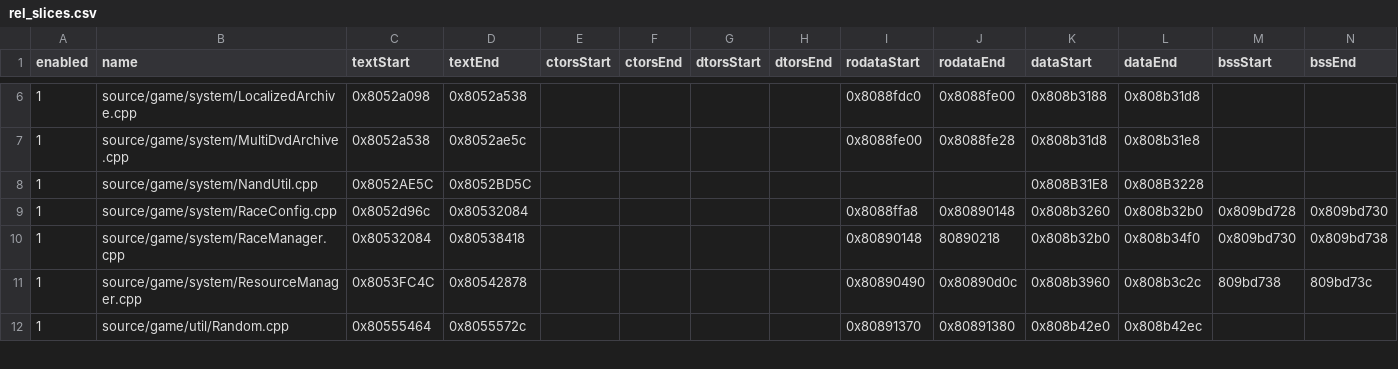
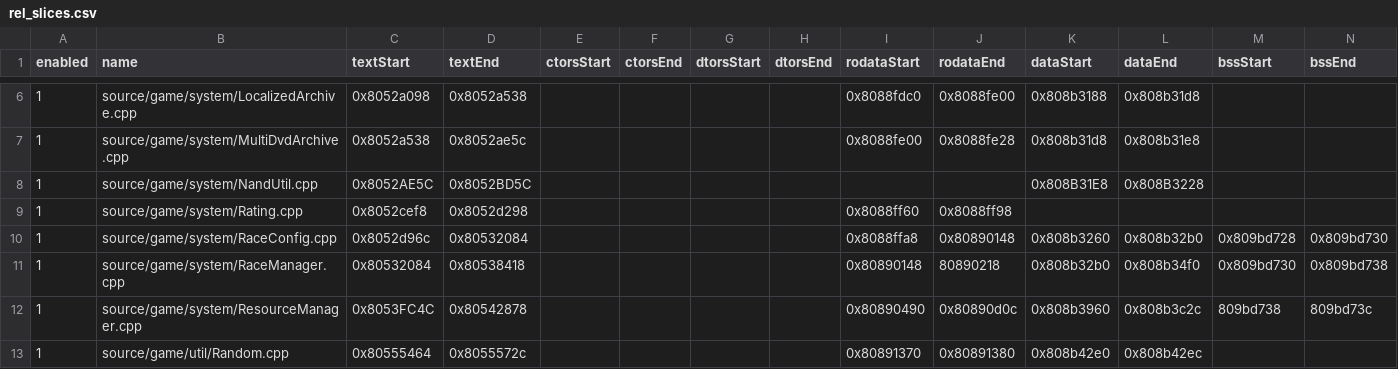
Before and after one commit to riidefi/mkw, a CSV file: pack/rel_slices.csv, drawn as a sheet; only a part is shown, gaps mark what is left out.

Commit message:
decomp: Rating (#254)

```diff
--- a/pack/rel_slices.csv
+++ b/pack/rel_slices.csv
@@ -8,2 +8,3 @@ enabled,name,textStart,textEnd,ctorsStart,ctorsEnd,dtorsStart,dtorsEnd,rodataSta
 1,source/game/system/NandUtil.cpp,0x8052AE5C,0x8052BD5C,,,,,,,0x808B31E8,0x808B3228,,
+1,source/game/system/Rating.cpp,0x8052cef8,0x8052d298,,,,,0x8088ff60,0x8088ff98,,,,
 1,source/game/system/RaceConfig.cpp,0x8052d96c,0x80532084,,,,,0x8088ffa8,0x80890148,0x808b3260,0x808b32b0,0x809bd728,0x809bd730
```
Also changed, not shown: 9 other files.
